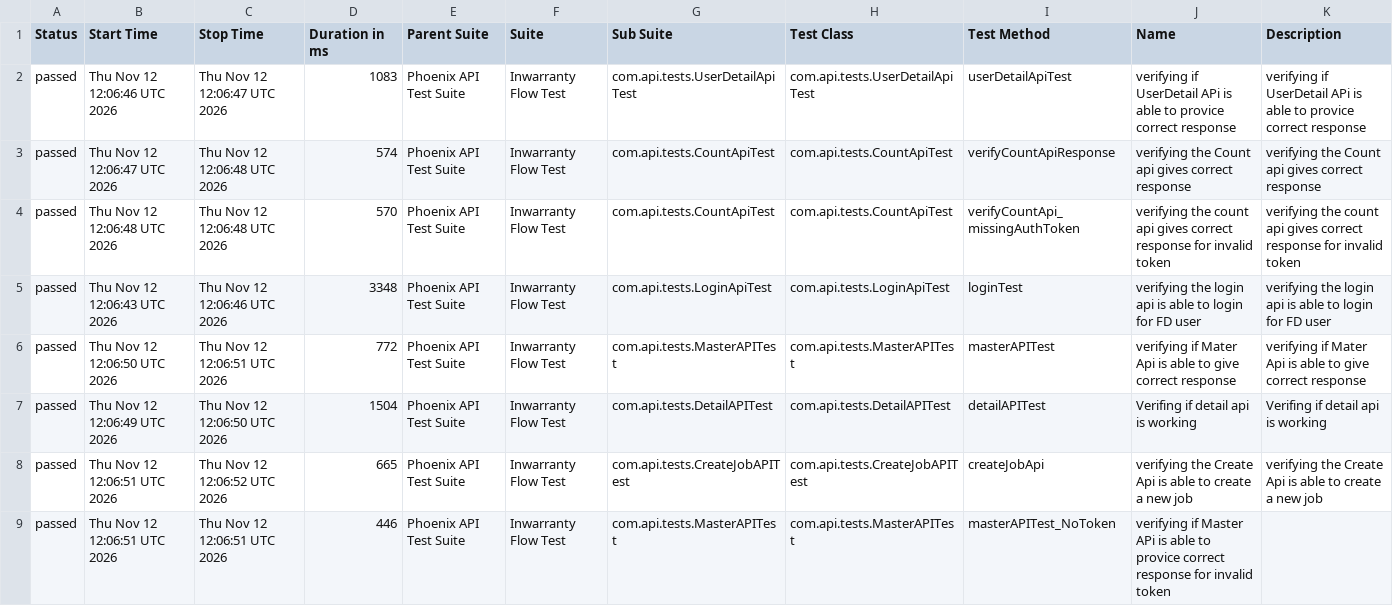
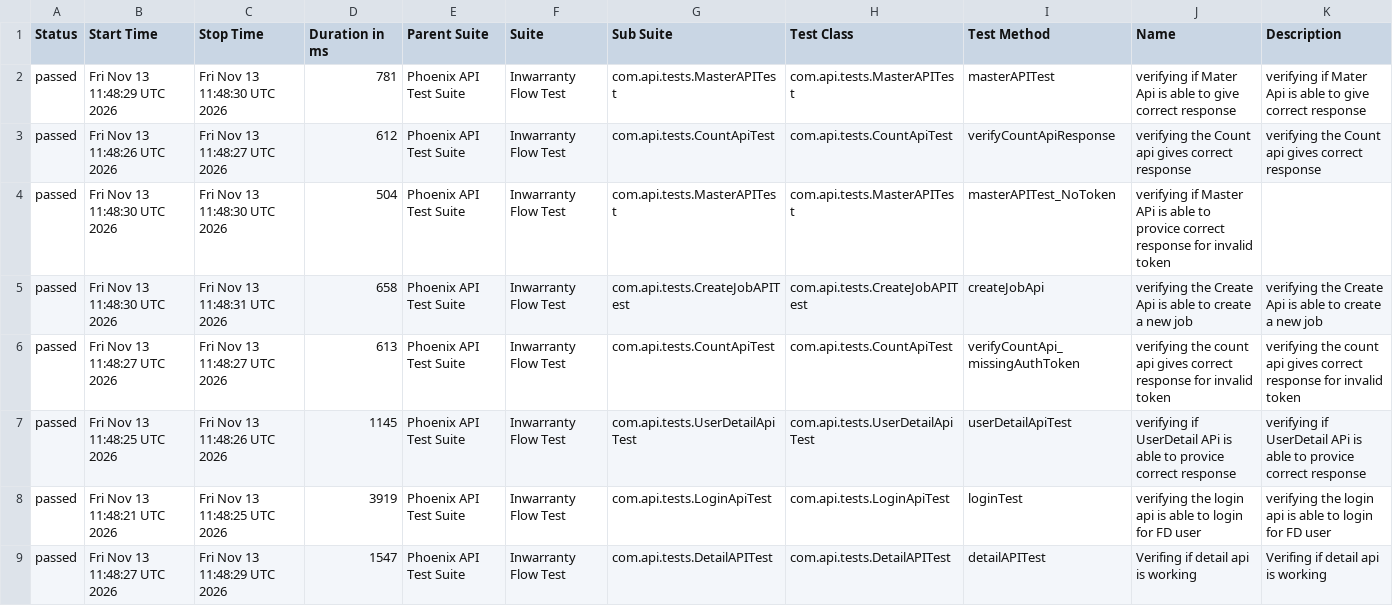
Before and after one commit to RanjaniManuel/PhoenixTestAutomationFramework, a CSV file: data/suites.csv, drawn as a sheet.

```diff
--- a/data/suites.csv
+++ b/data/suites.csv
@@ -1,9 +1,9 @@
 "Status","Start Time","Stop Time","Duration in ms","Parent Suite","Suite","Sub Suite","Test Class","Test Method","Name","Description"
-"passed","Thu Nov 12 12:06:46 UTC 2026","Thu Nov 12 12:06:47 UTC 2026","1083","Phoenix API Test Suite","Inwarranty Flow Test","com.api.tests.UserDetailApiTest","com.api.tests.UserDetailApiTest","userDetailApiTest","verifying if UserDetail APi is able to provice correct response","verifying if UserDetail APi is able to provice correct response"
-"passed","Thu Nov 12 12:06:47 UTC 2026","Thu Nov 12 12:06:48 UTC 2026","574","Phoenix API Test Suite","Inwarranty Flow Test","com.api.tests.CountApiTest","com.api.tests.CountApiTest","verifyCountApiResponse","verifying the Count api gives correct response","verifying the Count api gives correct response"
-"passed","Thu Nov 12 12:06:48 UTC 2026","Thu Nov 12 12:06:48 UTC 2026","570","Phoenix API Test Suite","Inwarranty Flow Test","com.api.tests.CountApiTest","com.api.tests.CountApiTest","verifyCountApi_missingAuthToken","verifying the count api gives correct response for invalid token","verifying the count api gives correct response for invalid token"
-"passed","Thu Nov 12 12:06:43 UTC 2026","Thu Nov 12 12:06:46 UTC 2026","3348","Phoenix API Test Suite","Inwarranty Flow Test","com.api.tests.LoginApiTest","com.api.tests.LoginApiTest","loginTest","verifying the login api is able to login for FD user","verifying the login api is able to login for FD user"
-"passed","Thu Nov 12 12:06:50 UTC 2026","Thu Nov 12 12:06:51 UTC 2026","772","Phoenix API Test Suite","Inwarranty Flow Test","com.api.tests.MasterAPITest","com.api.tests.MasterAPITest","masterAPITest","verifying if Mater Api is able to give correct response","verifying if Mater Api is able to give correct response"
-"passed","Thu Nov 12 12:06:49 UTC 2026","Thu Nov 12 12:06:50 UTC 2026","1504","Phoenix API Test Suite","Inwarranty Flow Test","com.api.tests.DetailAPITest","com.api.tests.DetailAPITest","detailAPITest","Verifing if  detail api is working ","Verifing if  detail api is working "
-"passed","Thu Nov 12 12:06:51 UTC 2026","Thu Nov 12 12:06:52 UTC 2026","665","Phoenix API Test Suite","Inwarranty Flow Test","com.api.tests.CreateJobAPITest","com.api.tests.CreateJobAPITest","createJobApi","verifying the Create Api is able to create a new job","verifying the Create Api is able to create a new job"
-"passed","Thu Nov 12 12:06:51 UTC 2026","Thu Nov 12 12:06:51 UTC 2026","446","Phoenix API Test Suite","Inwarranty Flow Test","com.api.tests.MasterAPITest","com.api.tests.MasterAPITest","masterAPITest_NoToken","verifying if Master APi is able to provice correct response for invalid token",""
+"passed","Fri Nov 13 11:48:29 UTC 2026","Fri Nov 13 11:48:30 UTC 2026","781","Phoenix API Test Suite","Inwarranty Flow Test","com.api.tests.MasterAPITest","com.api.tests.MasterAPITest","masterAPITest","verifying if Mater Api is able to give correct response","verifying if Mater Api is able to give correct response"
+"passed","Fri Nov 13 11:48:26 UTC 2026","Fri Nov 13 11:48:27 UTC 2026","612","Phoenix API Test Suite","Inwarranty Flow Test","com.api.tests.CountApiTest","com.api.tests.CountApiTest","verifyCountApiResponse","verifying the Count api gives correct response","verifying the Count api gives correct response"
+"passed","Fri Nov 13 11:48:30 UTC 2026","Fri Nov 13 11:48:30 UTC 2026","504","Phoenix API Test Suite","Inwarranty Flow Test","com.api.tests.MasterAPITest","com.api.tests.MasterAPITest","masterAPITest_NoToken","verifying if Master APi is able to provice correct response for invalid token",""
+"passed","Fri Nov 13 11:48:30 UTC 2026","Fri Nov 13 11:48:31 UTC 2026","658","Phoenix API Test Suite","Inwarranty Flow Test","com.api.tests.CreateJobAPITest","com.api.tests.CreateJobAPITest","createJobApi","verifying the Create Api is able to create a new job","verifying the Create Api is able to create a new job"
+"passed","Fri Nov 13 11:48:27 UTC 2026","Fri Nov 13 11:48:27 UTC 2026","613","Phoenix API Test Suite","Inwarranty Flow Test","com.api.tests.CountApiTest","com.api.tests.CountApiTest","verifyCountApi_missingAuthToken","verifying the count api gives correct response for invalid token","verifying the count api gives correct response for invalid token"
+"passed","Fri Nov 13 11:48:25 UTC 2026","Fri Nov 13 11:48:26 UTC 2026","1145","Phoenix API Test Suite","Inwarranty Flow Test","com.api.tests.UserDetailApiTest","com.api.tests.UserDetailApiTest","userDetailApiTest","verifying if UserDetail APi is able to provice correct response","verifying if UserDetail APi is able to provice correct response"
+"passed","Fri Nov 13 11:48:21 UTC 2026","Fri Nov 13 11:48:25 UTC 2026","3919","Phoenix API Test Suite","Inwarranty Flow Test","com.api.tests.LoginApiTest","com.api.tests.LoginApiTest","loginTest","verifying the login api is able to login for FD user","verifying the login api is able to login for FD user"
+"passed","Fri Nov 13 11:48:27 UTC 2026","Fri Nov 13 11:48:29 UTC 2026","1547","Phoenix API Test Suite","Inwarranty Flow Test","com.api.tests.DetailAPITest","com.api.tests.DetailAPITest","detailAPITest","Verifing if  detail api is working ","Verifing if  detail api is working "
```
Also changed, not shown: data/behaviors.csv, 51 other files.
